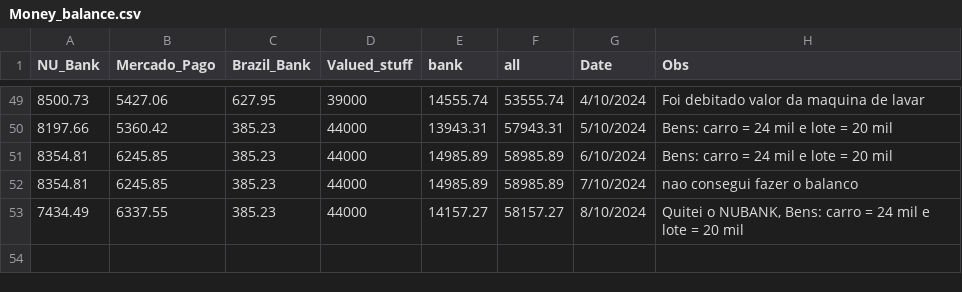
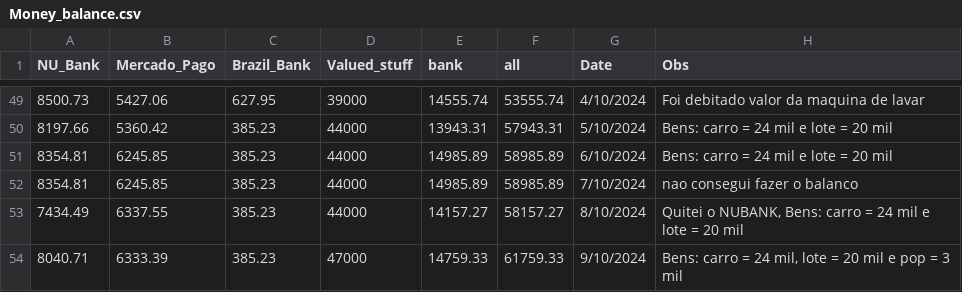
Before and after one commit to Eduardoqm/eduardoqm.github.com, a CSV file: Money_Balance_V5/Money_balance.csv, drawn as a sheet; only a part is shown, gaps mark what is left out.

```diff
--- a/Money_Balance_V5/Money_balance.csv
+++ b/Money_Balance_V5/Money_balance.csv
@@ -53 +53,2 @@ NU_Bank,Mercado_Pago,Brazil_Bank,Valued_stuff,bank,all,Date,Obs
 7434.49,6337.55,385.23,44000,14157.27,58157.27,8/10/2024,"Quitei o NUBANK, Bens: carro = 24 mil e lote = 20 mil"
+8040.71,6333.39,385.23,47000,14759.33,61759.33,9/10/2024,"Bens: carro = 24 mil, lote = 20 mil e pop = 3 mil"
```
Also changed, not shown: 1 other file.
